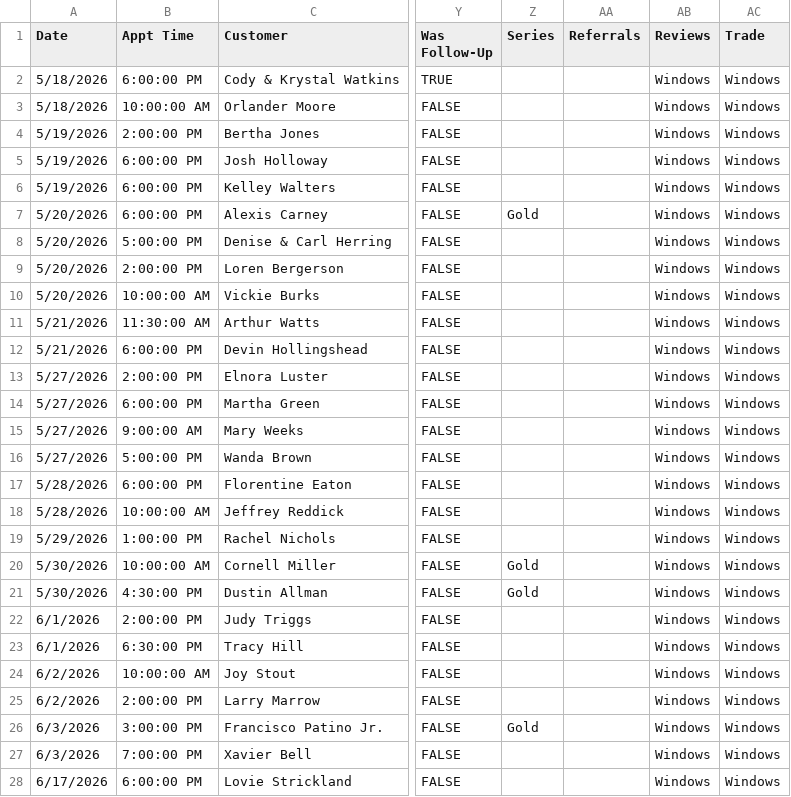
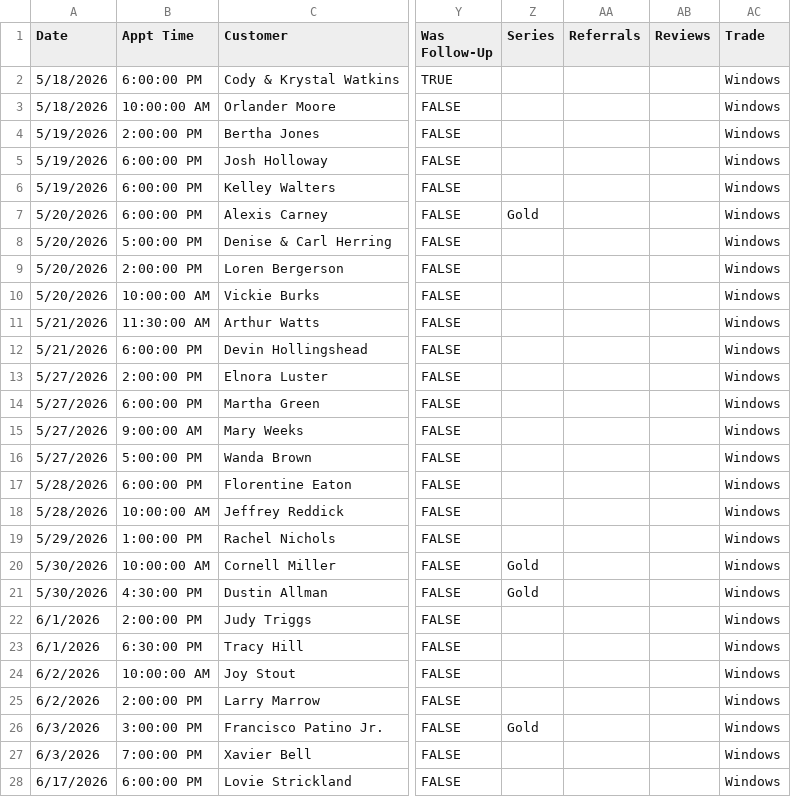
Before and after one commit to acshotsprings/wintek-data, a CSV file: wintek_master.csv, drawn as a sheet; only a part is shown, gaps mark what is left out; the diff covers the shown part only; the diff names each change by its address in the sheet, - before the commit and + after, or states it on an @@ line.

Commit message:
MASTER export 2026-08-06T20:15:09.912Z

```diff
--- a/wintek_master.csv
+++ b/wintek_master.csv
-AB2:AB28 (Reviews): Windows
+AB2:AB28 (Reviews): (empty)
```
Also changed, not shown: 61 edited cells elsewhere in this file.
